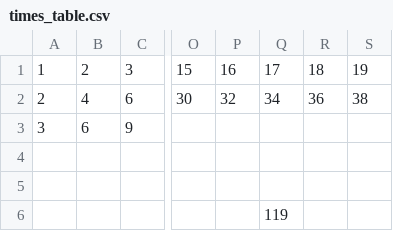
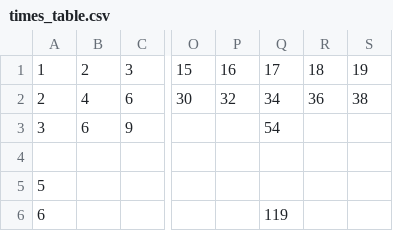
Before and after one commit to jaymarichua/quant-q-a, a CSV file: times_table.csv, drawn as a sheet; only a part is shown, gaps mark what is left out; the diff names each change by its address in the sheet, - before the commit and + after, or states it on an @@ line.

Commit message:
Update times_table.csv

```diff
--- a/times_table.csv
+++ b/times_table.csv
-Q3: (empty)
+Q3: 54
-A5: (empty)
+A5: 5
-A6: (empty)
+A6: 6
```
